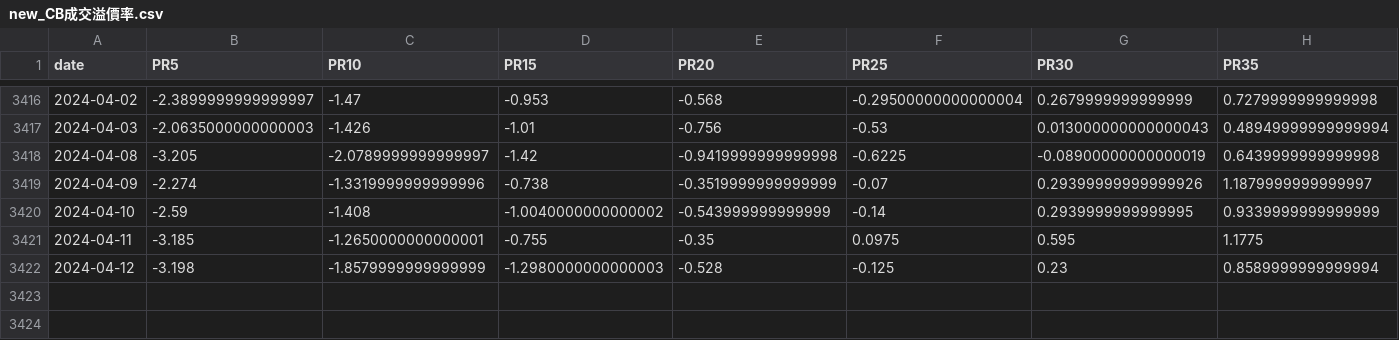
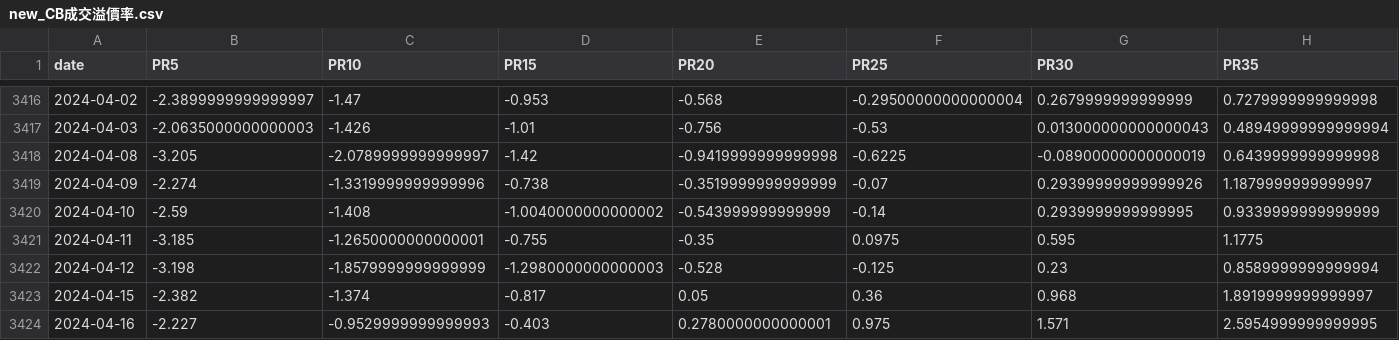
Before and after one commit to catt5881/CBc, a CSV file: new_CB成交溢價率.csv, drawn as a sheet; only a part is shown, gaps mark what is left out; rows hold the shown columns only; the diff names each change by its address in the sheet, - before the commit and + after, or states it on an @@ line.

```diff
--- a/new_CB成交溢價率.csv
+++ b/new_CB成交溢價率.csv
+row 3423: 2024-04-15 | -2.382 | -1.374 | -0.817 | 0.05 | 0.36 | 0.968 | 1.8919999999999997
+row 3424: 2024-04-16 | -2.227 | -0.9529999999999993 | -0.403 | 0.2780000000000001 | 0.975 | 1.571 | 2.5954999999999995
```
Also changed, not shown: CB指數日線PR.csv, allstock_評分Q.csv, 12 other files.
